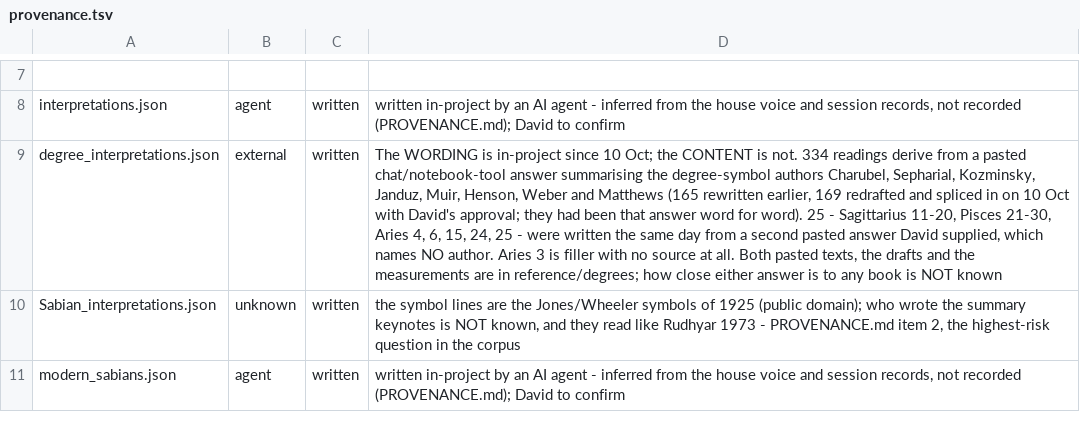
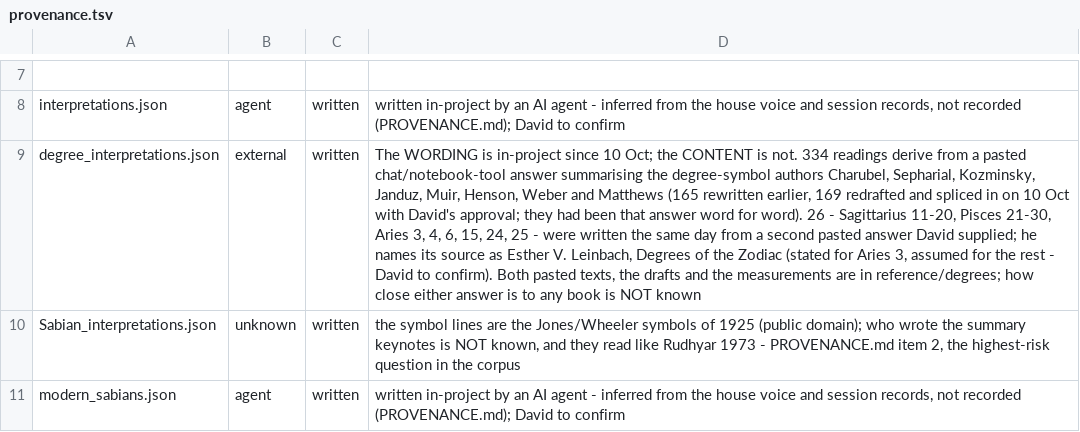
Before and after one commit to Tohickon/Ourania, a TSV file: OuraniaWindows/src/main/resources/data/provenance.tsv, drawn as a sheet; only a part is shown, gaps mark what is left out; the diff names each change by its address in the sheet, - before the commit and + after, or states it on an @@ line.

```diff
--- a/OuraniaWindows/src/main/resources/data/provenance.tsv
+++ b/OuraniaWindows/src/main/resources/data/provenance.tsv
-D9: …for word). 25 - Sagittarius 11-20, Pisces 21-30, Aries 4, 6, 15, 24, 25 - were written the same day from a second pasted answer David supplied, which names NO author. Aries 3 is filler with no source at all. Both pasted…
+D9: …for word). 26 - Sagittarius 11-20, Pisces 21-30, Aries 3, 4, 6, 15, 24, 25 - were written the same day from a second pasted answer David supplied; he names its source as Esther V. Leinbach, Degrees of the Zodiac (stated for Aries 3, assumed for the rest - David to confirm). Both pasted…
```
Also changed, not shown: 5 other files.
